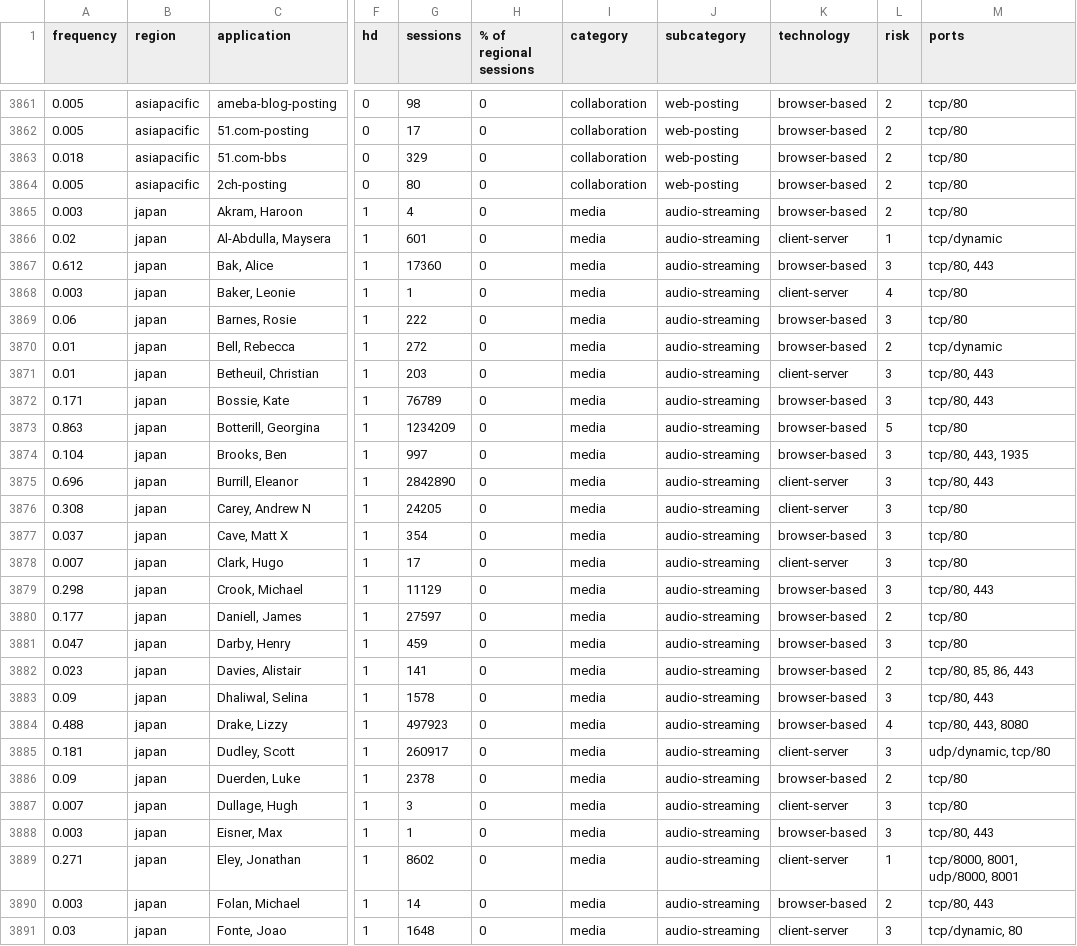
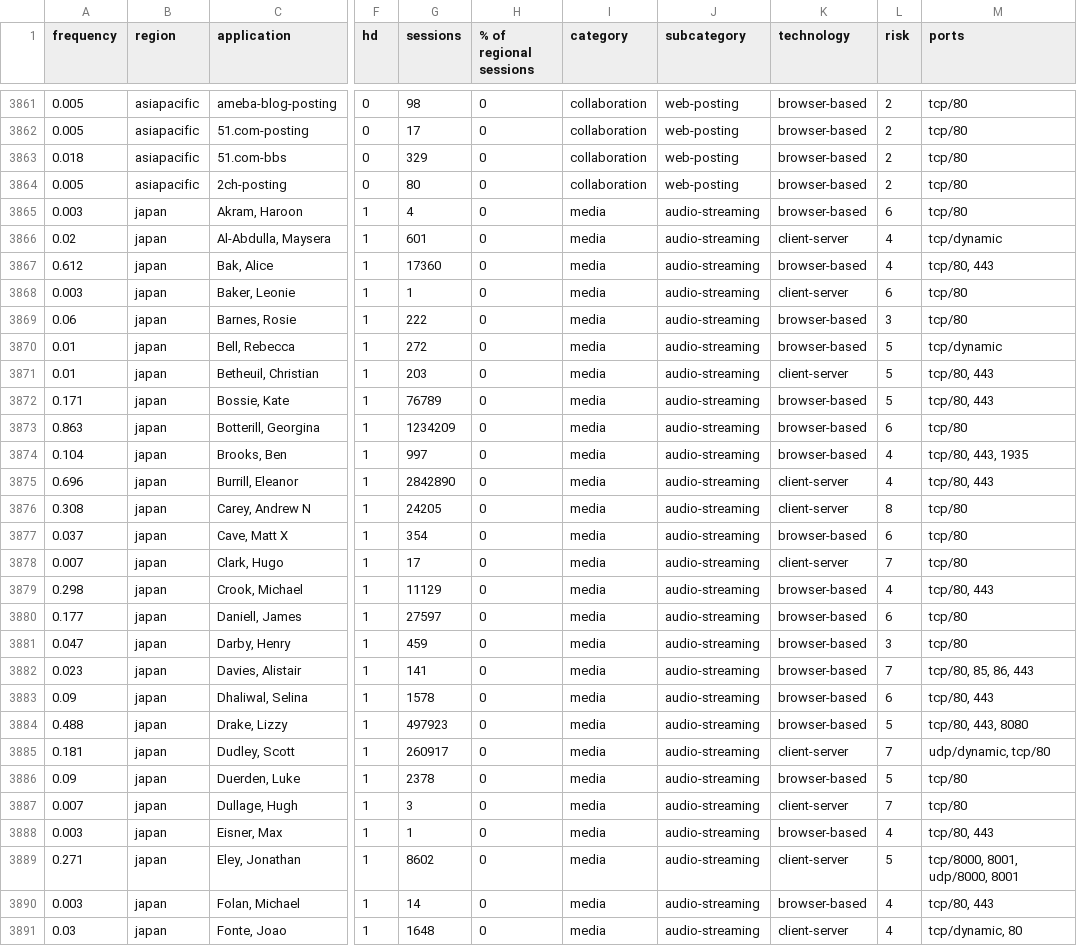
Before and after one commit to betheuil/mural, a CSV file: includes/data.csv, drawn as a sheet; only a part is shown, gaps mark what is left out; the diff covers the shown part only; the diff names each change by its address in the sheet, - before the commit and + after, or states it on an @@ line.

Commit message:
Add files via upload

```diff
--- a/includes/data.csv
+++ b/includes/data.csv
-L3865 (risk): 2
+L3865 (risk): 6
-L3866 (risk): 1
+L3866 (risk): 4
-L3867 (risk): 3
+L3867 (risk): 4
-L3868 (risk): 4
+L3868 (risk): 6
-L3870 (risk): 2
+L3870 (risk): 5
-L3871:L3872 (risk): 3
+L3871:L3872 (risk): 5
-L3873 (risk): 5
+L3873 (risk): 6
-L3874:L3875 (risk): 3
+L3874:L3875 (risk): 4
-L3876 (risk): 3
+L3876 (risk): 8
-L3877 (risk): 3
+L3877 (risk): 6
-L3878 (risk): 3
+L3878 (risk): 7
-L3879 (risk): 3
+L3879 (risk): 4
-L3880 (risk): 2
+L3880 (risk): 6
-L3882 (risk): 2
+L3882 (risk): 7
-L3883 (risk): 3
+L3883 (risk): 6
-L3884 (risk): 4
+L3884 (risk): 5
-L3885 (risk): 3
+L3885 (risk): 7
-L3886 (risk): 2
+L3886 (risk): 5
-L3887 (risk): 3
+L3887 (risk): 7
-L3888 (risk): 3
+L3888 (risk): 4
-L3889 (risk): 1
+L3889 (risk): 5
-L3890 (risk): 2
+L3890 (risk): 4
-L3891 (risk): 3
+L3891 (risk): 4
```
Also changed, not shown: 30 edited cells elsewhere in this file.
